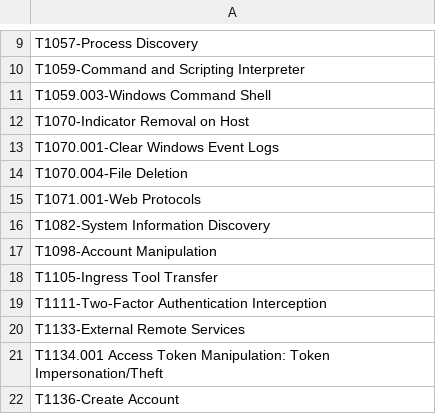
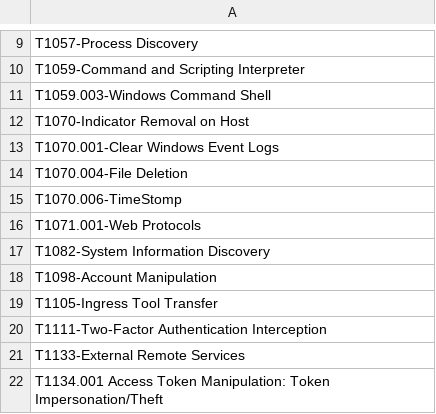
Before and after one commit to mnatkin-splunk/pulse_connect_secure-splunk-csvs, a CSV file: cve-2021-22893-mitre.csv, drawn as a sheet; only a part is shown, gaps mark what is left out; the shorter side is filled out with more unchanged rows.

```diff
--- a/cve-2021-22893-mitre.csv
+++ b/cve-2021-22893-mitre.csv
@@ -14,2 +14,3 @@ T1070.001-Clear Windows Event Logs
 T1070.004-File Deletion
+T1070.006-TimeStomp
 T1071.001-Web Protocols
```
Also changed, not shown: 1 other file.
